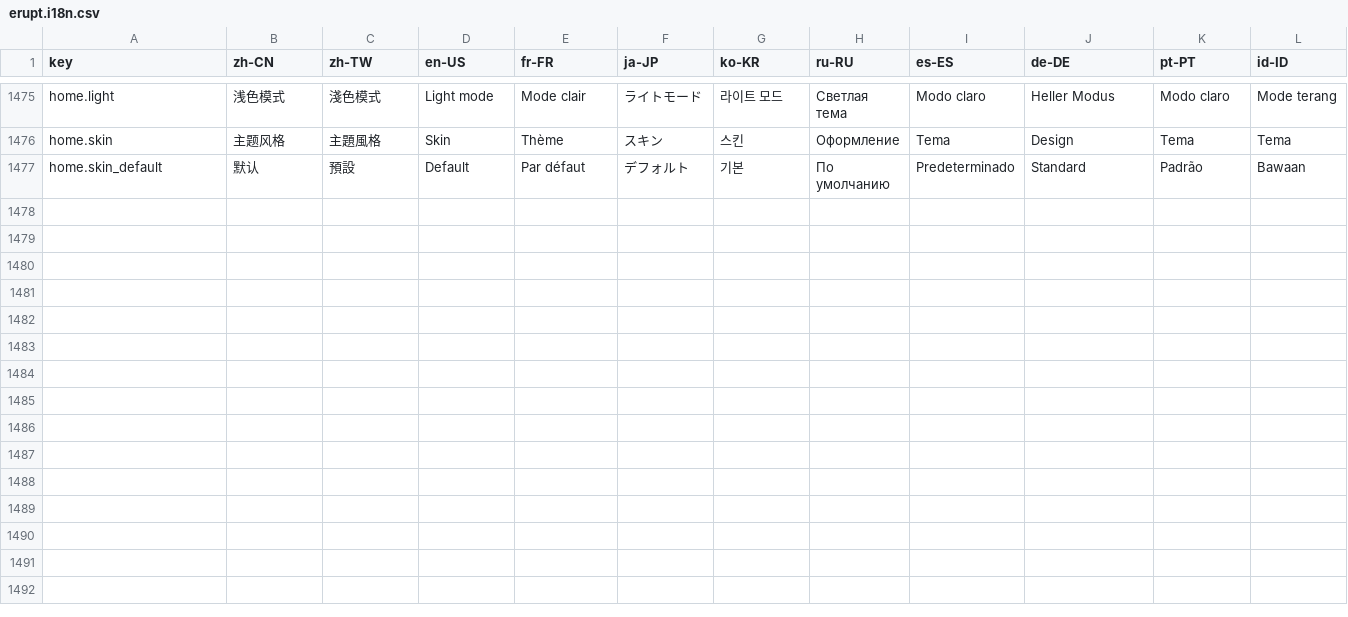
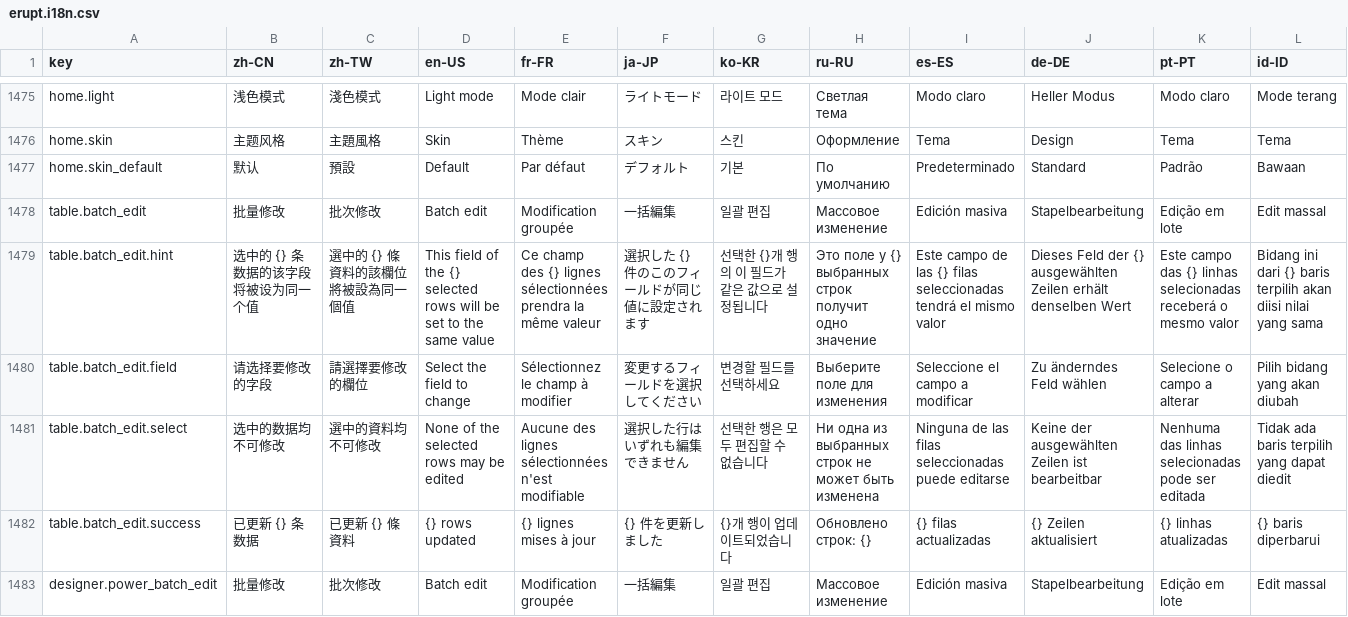
Before and after one commit to erupts/erupt-web, a CSV file: src/erupt.i18n.csv, drawn as a sheet; only a part is shown, gaps mark what is left out; rows hold the shown columns only; the diff names each change by its address in the sheet, - before the commit and + after, or states it on an @@ line.

```diff
--- a/src/erupt.i18n.csv
+++ b/src/erupt.i18n.csv
+row 1478: table.batch_edit | 批量修改 | 批次修改 | Batch edit | Modification groupée | 一括編集 | 일괄 편집 | Массовое изменение | Edición masiva | Stapelbearbeitung | Edição em lote | Edit massal
+row 1479: table.batch_edit.hint | 选中的 {} 条数据的该字段将被设为同一个值 | 選中的 {} 條資料的該欄位將被設為同一個值 | This field of the {} selected rows will be set to the same value | Ce champ des {} lignes sélectionnées prendra la même valeur | 選択した {} 件のこのフィールドが同じ値に設定されます | 선택한 {}개 행의 이 필드가 같은 값으로 설정됩니다 | Это поле у {} выбранных строк получит одно значение | Este campo de las {} filas seleccionadas tendrá el mismo valor | Dieses Feld der {} ausgewählten Zeilen erhält denselben Wert | Este campo das {} linhas selecionadas receberá o mesmo valor | Bidang ini dari {} baris terpilih akan diisi nilai yang sama
+row 1480: table.batch_edit.field | 请选择要修改的字段 | 請選擇要修改的欄位 | Select the field to change | Sélectionnez le champ à modifier | 変更するフィールドを選択してください | 변경할 필드를 선택하세요 | Выберите поле для изменения | Seleccione el campo a modificar | Zu änderndes Feld wählen | Selecione o campo a alterar | Pilih bidang yang akan diubah
+row 1481: table.batch_edit.select | 选中的数据均不可修改 | 選中的資料均不可修改 | None of the selected rows may be edited | Aucune des lignes sélectionnées n'est modifiable | 選択した行はいずれも編集できません | 선택한 행은 모두 편집할 수 없습니다 | Ни одна из выбранных строк не может быть изменена | Ninguna de las filas seleccionadas puede editarse | Keine der ausgewählten Zeilen ist bearbeitbar | Nenhuma das linhas selecionadas pode ser editada | Tidak ada baris terpilih yang dapat diedit
+row 1482: table.batch_edit.success | 已更新 {} 条数据 | 已更新 {} 條資料 | {} rows updated | {} lignes mises à jour | {} 件を更新しました | {}개 행이 업데이트되었습니다 | Обновлено строк: {} | {} filas actualizadas | {} Zeilen aktualisiert | {} linhas atualizadas | {} baris diperbarui
+row 1483: designer.power_batch_edit | 批量修改 | 批次修改 | Batch edit | Modification groupée | 一括編集 | 일괄 편집 | Массовое изменение | Edición masiva | Stapelbearbeitung | Edição em lote | Edit massal
```
Also changed, not shown: 10 other files.
